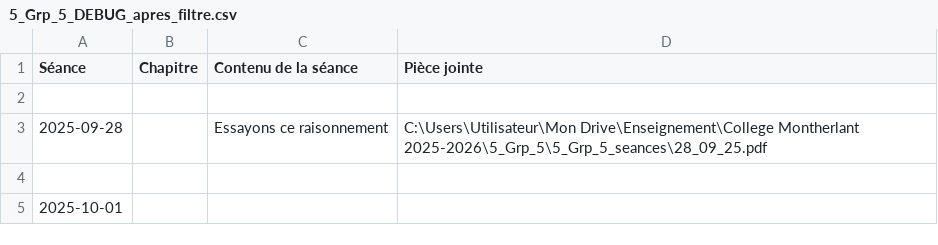
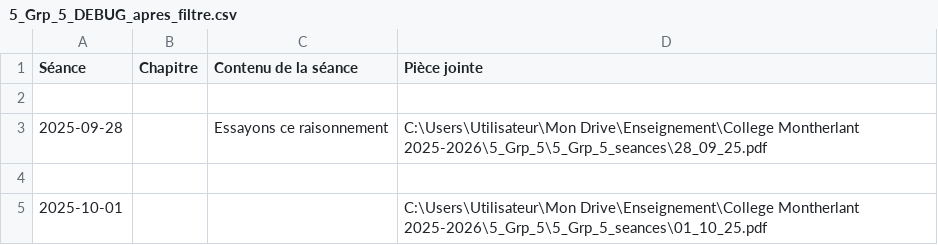
Before and after one commit to EnseignementMath/cours-de-maths, a CSV file: docs/progressions/College Montherlant 2025-2026/5_Grp_5_DEBUG_apres_filtre.csv, drawn as a sheet.

Commit message:
auto: maj progressions + index + pièces jointes (2025-11-25 22:42:18)

```diff
--- a/docs/progressions/College Montherlant 2025-2026/5_Grp_5_DEBUG_apres_filtre.csv
+++ b/docs/progressions/College Montherlant 2025-2026/5_Grp_5_DEBUG_apres_filtre.csv
@@ -4,2 +4,2 @@ Séance,Chapitre,Contenu de la séance,Pièce jointe
 
-2025-10-01,,,
+2025-10-01,,,C:\Users\Utilisateur\Mon Drive\Enseignement\College Montherlant 2025-2026\5_Grp_5\5_Grp_5_seances\01_10_25.pdf
```
Also changed, not shown: docs/progressions/College Montherlant 2025-2026/5_Grp_5_DEBUG_avant_filtre.csv, 7 other files.
